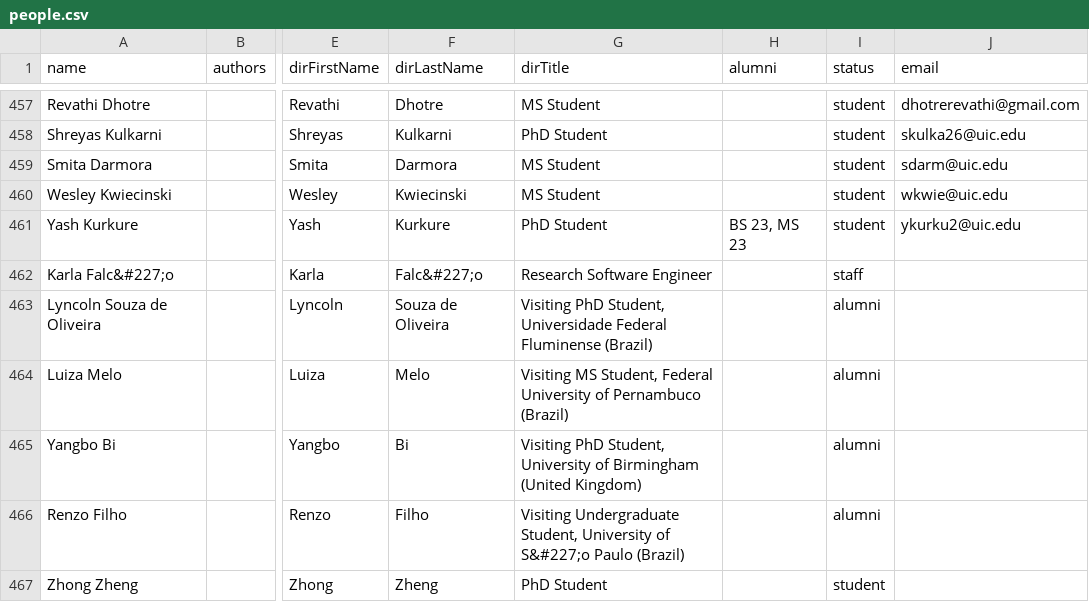
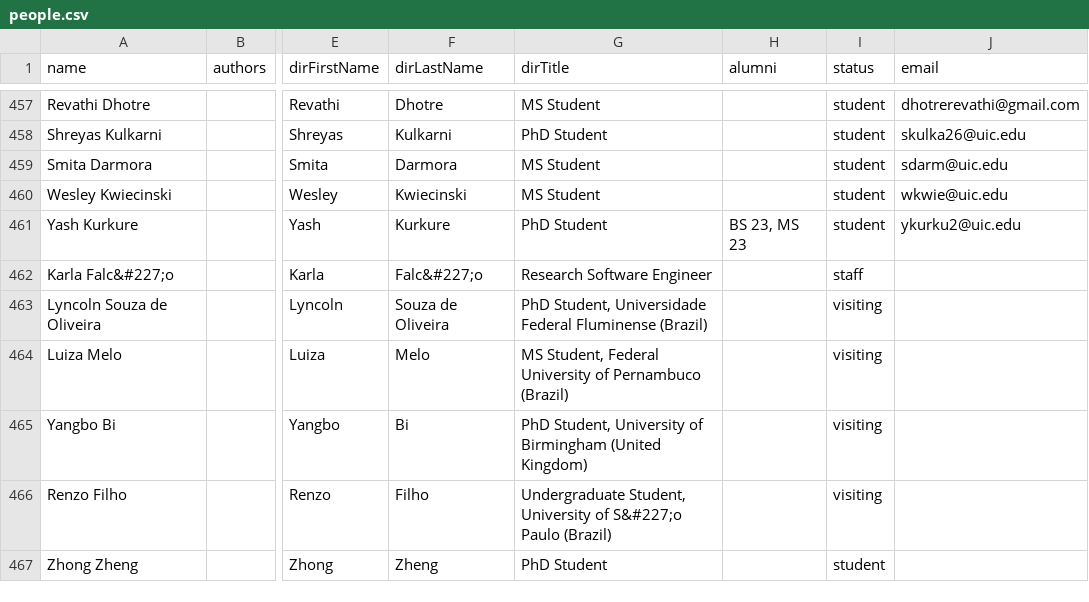
Before and after one commit to uic-evl/EVL-Website, a CSV file: _data/people.csv, drawn as a sheet; only a part is shown, gaps mark what is left out; the diff names each change by its address in the sheet, - before the commit and + after, or states it on an @@ line.

Commit message:
Add a visiting researchers list

```diff
--- a/_data/people.csv
+++ b/_data/people.csv
-G463 (dirTitle): Visiting PhD Student,…
+G463 (dirTitle): PhD Student,…
-I463:I466 (status): alumni
+I463:I466 (status): visiting
-G464 (dirTitle): Visiting MS Student,…
+G464 (dirTitle): MS Student,…
-G465 (dirTitle): Visiting PhD Student,…
+G465 (dirTitle): PhD Student,…
-G466 (dirTitle): Visiting Undergraduate Student,…
+G466 (dirTitle): Undergraduate Student,…
```
Also changed, not shown: 1 other file.
